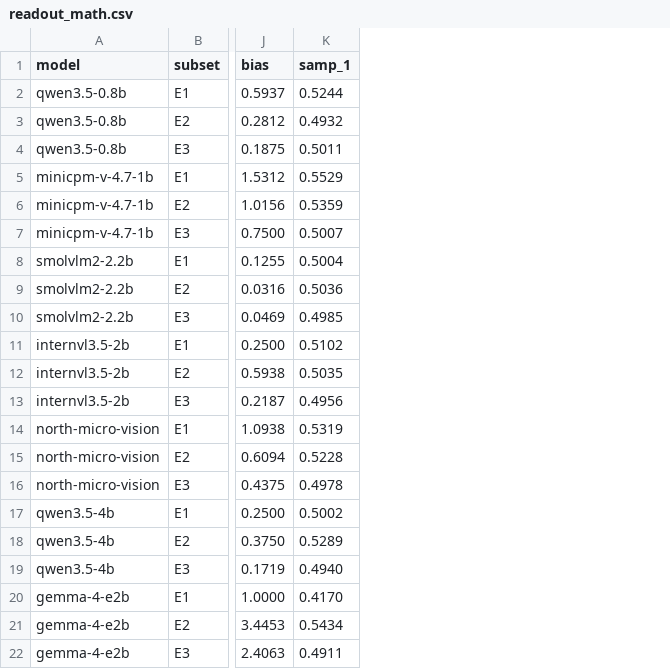
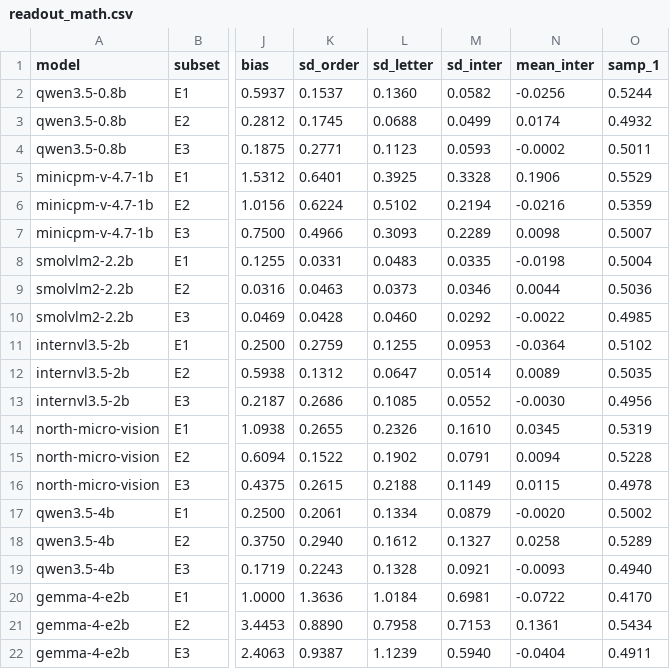
Before and after one commit to yuanrui3/AI-aesthetics, a CSV file: reports/readout_math.csv, drawn as a sheet; only a part is shown, gaps mark what is left out; the diff names each change by its address in the sheet, - before the commit and + after, or states it on an @@ line.

```diff
--- a/reports/readout_math.csv
+++ b/reports/readout_math.csv
+column K (sd_order), rows 2-22: 0.1537 | 0.1745 | 0.2771 | 0.6401 | 0.6224 | 0.4966 | 0.0331 | 0.0463 | 0.0428 | 0.2759 | 0.1312 | 0.2686 | 0.2655 | 0.1522 | 0.2615 | 0.2061 | 0.2940 | 0.2243 | 1.3636 | 0.8890 | 0.9387
+column L (sd_letter), rows 2-22: 0.1360 | 0.0688 | 0.1123 | 0.3925 | 0.5102 | 0.3093 | 0.0483 | 0.0373 | 0.0460 | 0.1255 | 0.0647 | 0.1085 | 0.2326 | 0.1902 | 0.2188 | 0.1334 | 0.1612 | 0.1328 | 1.0184 | 0.7958 | 1.1239
+column M (sd_inter), rows 2-22: 0.0582 | 0.0499 | 0.0593 | 0.3328 | 0.2194 | 0.2289 | 0.0335 | 0.0346 | 0.0292 | 0.0953 | 0.0514 | 0.0552 | 0.1610 | 0.0791 | 0.1149 | 0.0879 | 0.1327 | 0.0921 | 0.6981 | 0.7153 | 0.5940
+column N (mean_inter), rows 2-22: -0.0256 | 0.0174 | -0.0002 | 0.1906 | -0.0216 | 0.0098 | -0.0198 | 0.0044 | -0.0022 | -0.0364 | 0.0089 | -0.0030 | 0.0345 | 0.0094 | 0.0115 | -0.0020 | 0.0258 | -0.0093 | -0.0722 | 0.1361 | -0.0404
```
Also changed, not shown: 2 other files.
